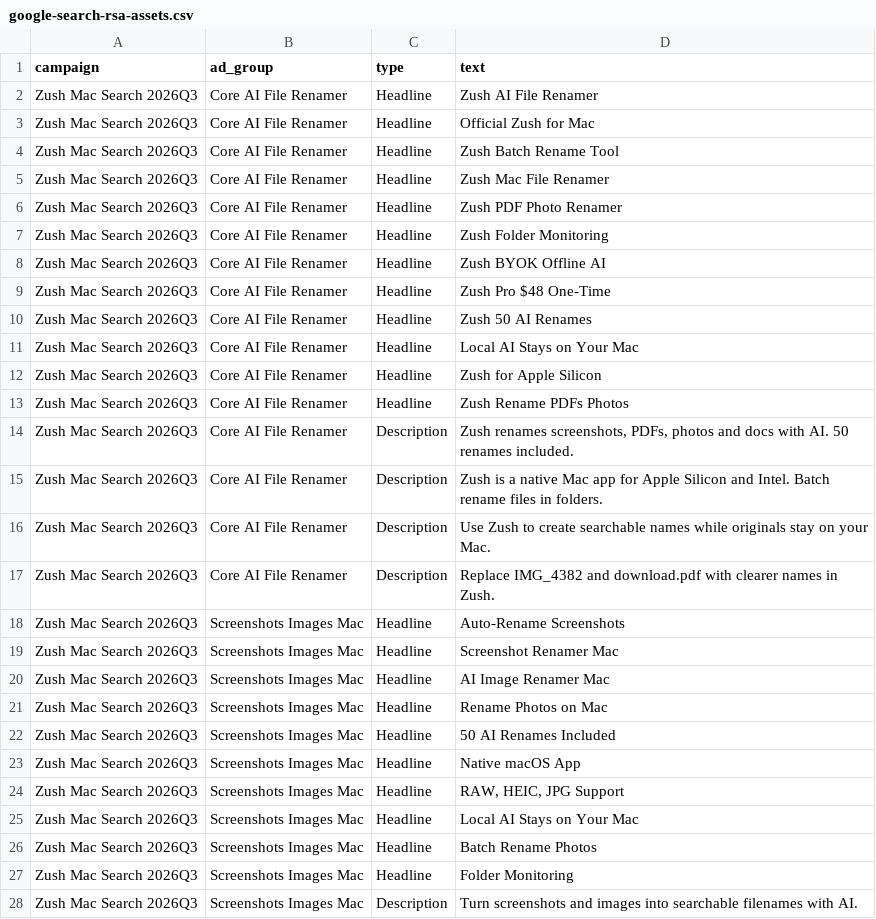
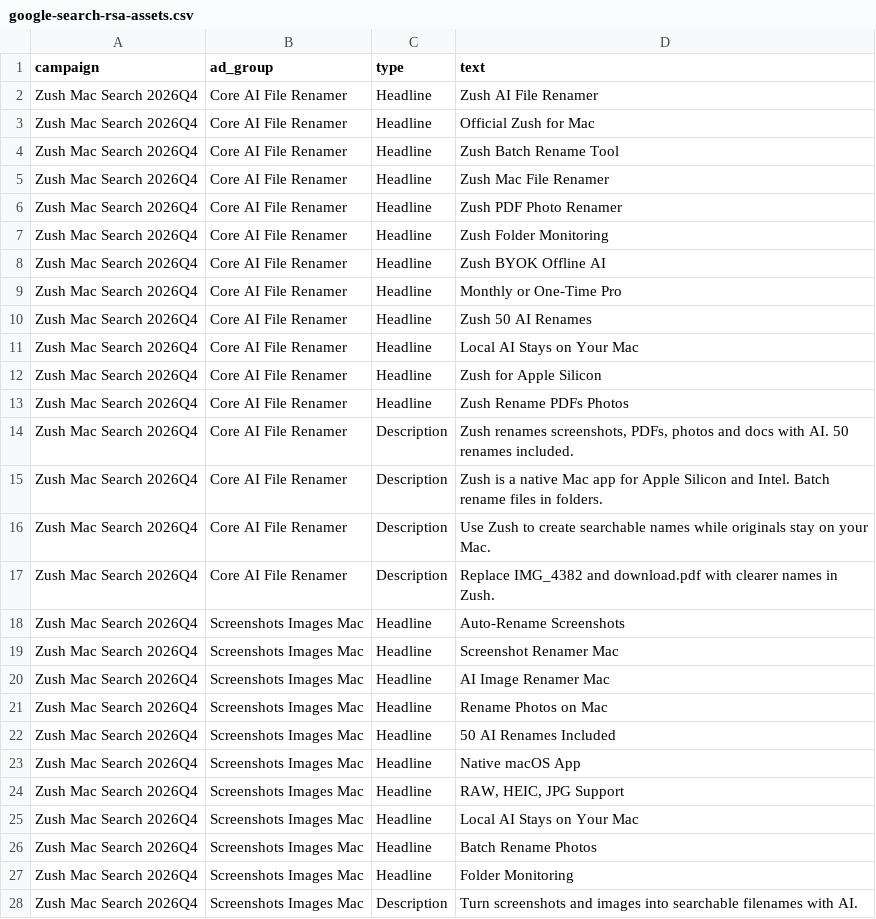
Before and after one commit to design-ninja/zush-landing, a CSV file: marketing/ads/google-search-rsa-assets.csv, drawn as a sheet; only a part is shown; the diff covers the shown part only.

```diff
--- a/marketing/ads/google-search-rsa-assets.csv
+++ b/marketing/ads/google-search-rsa-assets.csv
@@ -1,28 +1,28 @@
 campaign,ad_group,type,text
-Zush Mac Search 2026Q3,Core AI File Renamer,Headline,Zush AI File Renamer
-Zush Mac Search 2026Q3,Core AI File Renamer,Headline,Official Zush for Mac
-Zush Mac Search 2026Q3,Core AI File Renamer,Headline,Zush Batch Rename Tool
-Zush Mac Search 2026Q3,Core AI File Renamer,Headline,Zush Mac File Renamer
-Zush Mac Search 2026Q3,Core AI File Renamer,Headline,Zush PDF Photo Renamer
-Zush Mac Search 2026Q3,Core AI File Renamer,Headline,Zush Folder Monitoring
-Zush Mac Search 2026Q3,Core AI File Renamer,Headline,Zush BYOK Offline AI
-Zush Mac Search 2026Q3,Core AI File Renamer,Headline,Zush Pro $48 One-Time
-Zush Mac Search 2026Q3,Core AI File Renamer,Headline,Zush 50 AI Renames
-Zush Mac Search 2026Q3,Core AI File Renamer,Headline,Local AI Stays on Your Mac
-Zush Mac Search 2026Q3,Core AI File Renamer,Headline,Zush for Apple Silicon
-Zush Mac Search 2026Q3,Core AI File Renamer,Headline,Zush Rename PDFs Photos
-Zush Mac Search 2026Q3,Core AI File Renamer,Description,"Zush renames screenshots, PDFs, photos and docs with AI. 50 renames included."
-Zush Mac Search 2026Q3,Core AI File Renamer,Description,"Zush is a native Mac app for Apple Silicon and Intel. Batch rename files in folders."
-Zush Mac Search 2026Q3,Core AI File Renamer,Description,"Use Zush to create searchable names while originals stay on your Mac."
-Zush Mac Search 2026Q3,Core AI File Renamer,Description,"Replace IMG_4382 and download.pdf with clearer names in Zush."
-Zush Mac Search 2026Q3,Screenshots Images Mac,Headline,Auto-Rename Screenshots
-Zush Mac Search 2026Q3,Screenshots Images Mac,Headline,Screenshot Renamer Mac
-Zush Mac Search 2026Q3,Screenshots Images Mac,Headline,AI Image Renamer Mac
-Zush Mac Search 2026Q3,Screenshots Images Mac,Headline,Rename Photos on Mac
-Zush Mac Search 2026Q3,Screenshots Images Mac,Headline,50 AI Renames Included
-Zush Mac Search 2026Q3,Screenshots Images Mac,Headline,Native macOS App
-Zush Mac Search 2026Q3,Screenshots Images Mac,Headline,"RAW, HEIC, JPG Support"
-Zush Mac Search 2026Q3,Screenshots Images Mac,Headline,Local AI Stays on Your Mac
-Zush Mac Search 2026Q3,Screenshots Images Mac,Headline,Batch Rename Photos
-Zush Mac Search 2026Q3,Screenshots Images Mac,Headline,Folder Monitoring
-Zush Mac Search 2026Q3,Screenshots Images Mac,Description,"Turn screenshots and images into searchable filenames with AI."
+Zush Mac Search 2026Q4,Core AI File Renamer,Headline,Zush AI File Renamer
+Zush Mac Search 2026Q4,Core AI File Renamer,Headline,Official Zush for Mac
+Zush Mac Search 2026Q4,Core AI File Renamer,Headline,Zush Batch Rename Tool
+Zush Mac Search 2026Q4,Core AI File Renamer,Headline,Zush Mac File Renamer
+Zush Mac Search 2026Q4,Core AI File Renamer,Headline,Zush PDF Photo Renamer
+Zush Mac Search 2026Q4,Core AI File Renamer,Headline,Zush Folder Monitoring
+Zush Mac Search 2026Q4,Core AI File Renamer,Headline,Zush BYOK Offline AI
+Zush Mac Search 2026Q4,Core AI File Renamer,Headline,Monthly or One-Time Pro
+Zush Mac Search 2026Q4,Core AI File Renamer,Headline,Zush 50 AI Renames
+Zush Mac Search 2026Q4,Core AI File Renamer,Headline,Local AI Stays on Your Mac
+Zush Mac Search 2026Q4,Core AI File Renamer,Headline,Zush for Apple Silicon
+Zush Mac Search 2026Q4,Core AI File Renamer,Headline,Zush Rename PDFs Photos
+Zush Mac Search 2026Q4,Core AI File Renamer,Description,"Zush renames screenshots, PDFs, photos and docs with AI. 50 renames included."
+Zush Mac Search 2026Q4,Core AI File Renamer,Description,"Zush is a native Mac app for Apple Silicon and Intel. Batch rename files in folders."
+Zush Mac Search 2026Q4,Core AI File Renamer,Description,"Use Zush to create searchable names while originals stay on your Mac."
+Zush Mac Search 2026Q4,Core AI File Renamer,Description,"Replace IMG_4382 and download.pdf with clearer names in Zush."
+Zush Mac Search 2026Q4,Screenshots Images Mac,Headline,Auto-Rename Screenshots
+Zush Mac Search 2026Q4,Screenshots Images Mac,Headline,Screenshot Renamer Mac
+Zush Mac Search 2026Q4,Screenshots Images Mac,Headline,AI Image Renamer Mac
+Zush Mac Search 2026Q4,Screenshots Images Mac,Headline,Rename Photos on Mac
+Zush Mac Search 2026Q4,Screenshots Images Mac,Headline,50 AI Renames Included
+Zush Mac Search 2026Q4,Screenshots Images Mac,Headline,Native macOS App
+Zush Mac Search 2026Q4,Screenshots Images Mac,Headline,"RAW, HEIC, JPG Support"
+Zush Mac Search 2026Q4,Screenshots Images Mac,Headline,Local AI Stays on Your Mac
+Zush Mac Search 2026Q4,Screenshots Images Mac,Headline,Batch Rename Photos
+Zush Mac Search 2026Q4,Screenshots Images Mac,Headline,Folder Monitoring
+Zush Mac Search 2026Q4,Screenshots Images Mac,Description,"Turn screenshots and images into searchable filenames with AI."
```
Also changed, not shown: 31 edited cells elsewhere in this file, marketing/ads/google-search-ad-group-negative-keywords.csv, marketing/ads/google-search-extensions.csv, 16 other files.
